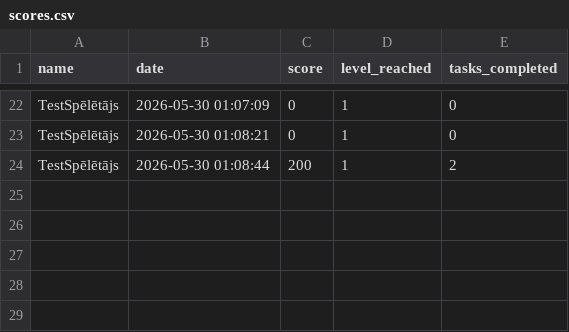
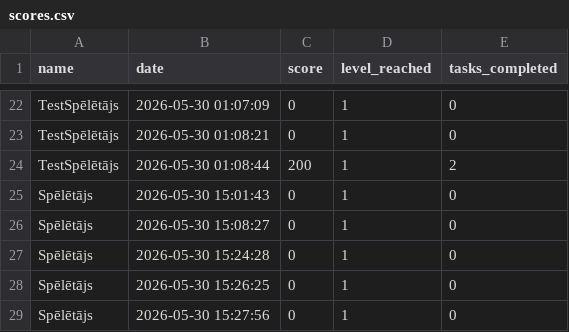
Before and after one commit to affecttron/CodePORTAL3, a CSV file: data/scores.csv, drawn as a sheet; only a part is shown, gaps mark what is left out; the diff names each change by its address in the sheet, - before the commit and + after, or states it on an @@ line.

```diff
--- a/data/scores.csv
+++ b/data/scores.csv
+row 25: Spēlētājs | 2026-05-30 15:01:43 | 0 | 1 | 0
+row 26: Spēlētājs | 2026-05-30 15:08:27 | 0 | 1 | 0
+row 27: Spēlētājs | 2026-05-30 15:24:28 | 0 | 1 | 0
+row 28: Spēlētājs | 2026-05-30 15:26:25 | 0 | 1 | 0
+row 29: Spēlētājs | 2026-05-30 15:27:56 | 0 | 1 | 0
```
Also changed, not shown: 21 other files.
